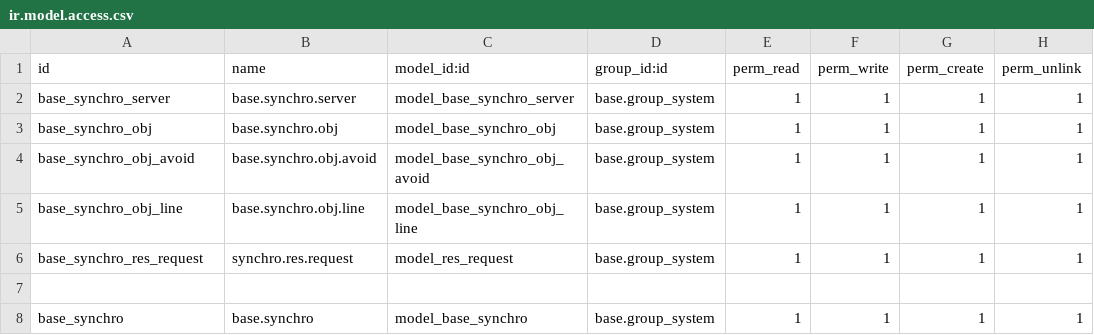
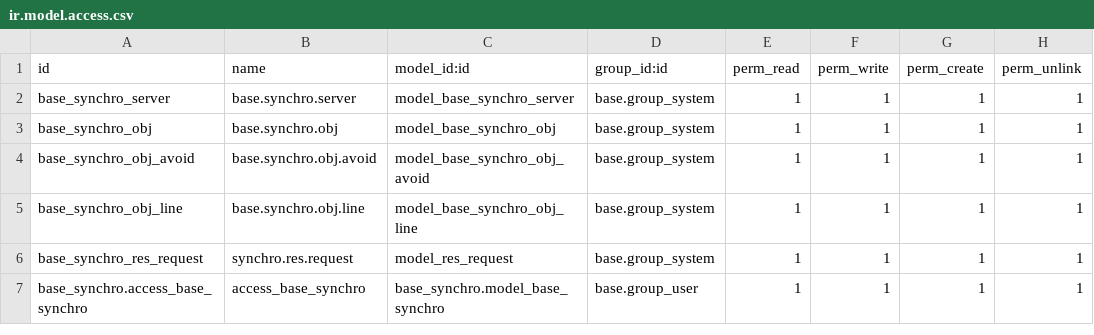
Before and after one commit to JayVora-SerpentCS/SerpentCS_Contributions, a CSV file: base_synchro/security/ir.model.access.csv, drawn as a sheet.

Commit message:
[WIP] [17.0] base_synchro: migration of module

```diff
--- a/base_synchro/security/ir.model.access.csv
+++ b/base_synchro/security/ir.model.access.csv
@@ -6,3 +6,2 @@ base_synchro_obj_line,base.synchro.obj.line,model_base_synchro_obj_line,base.gro
 base_synchro_res_request,synchro.res.request,model_res_request,base.group_system,1,1,1,1
-
-base_synchro,base.synchro,model_base_synchro,base.group_system,1,1,1,1
+base_synchro.access_base_synchro,access_base_synchro,base_synchro.model_base_synchro,base.group_user,1,1,1,1
```
Also changed, not shown: 55 other files.
